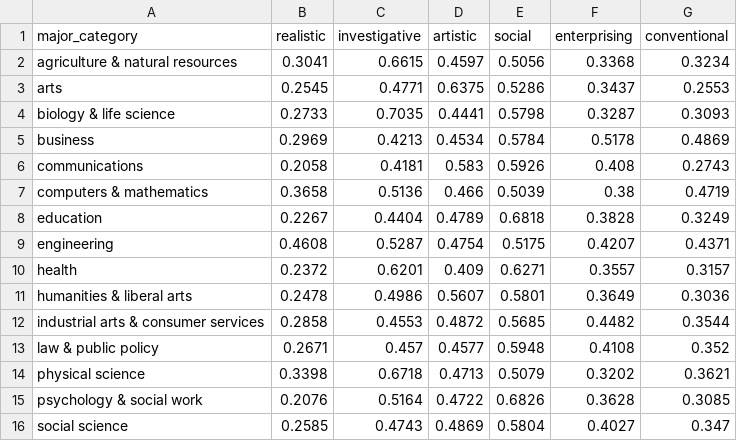
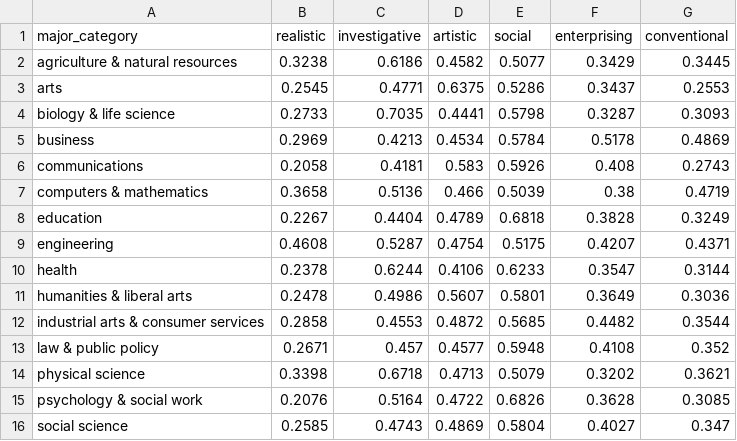
Before and after one commit to brendanmcc02/masters-thesis, a TSV file: datasets/open-psychometrics/clean_aggregated_riasec_college_major_categories.tsv, drawn as a sheet.

```diff
--- a/datasets/open-psychometrics/clean_aggregated_riasec_college_major_categories.tsv
+++ b/datasets/open-psychometrics/clean_aggregated_riasec_college_major_categories.tsv
@@ -1,3 +1,3 @@
 major_category	realistic	investigative	artistic	social	enterprising	conventional
-agriculture & natural resources	0.3041	0.6615	0.4597	0.5056	0.3368	0.3234
+agriculture & natural resources	0.3238	0.6186	0.4582	0.5077	0.3429	0.3445
 arts	0.2545	0.4771	0.6375	0.5286	0.3437	0.2553
@@ -9,3 +9,3 @@ education	0.2267	0.4404	0.4789	0.6818	0.3828	0.3249
 engineering	0.4608	0.5287	0.4754	0.5175	0.4207	0.4371
-health	0.2372	0.6201	0.409	0.6271	0.3557	0.3157
+health	0.2378	0.6244	0.4106	0.6233	0.3547	0.3144
 humanities & liberal arts	0.2478	0.4986	0.5607	0.5801	0.3649	0.3036
```
Also changed, not shown: datasets/open-psychometrics/filter_data/filtered_college_majors_2012_usa.tsv, 4 other files.
